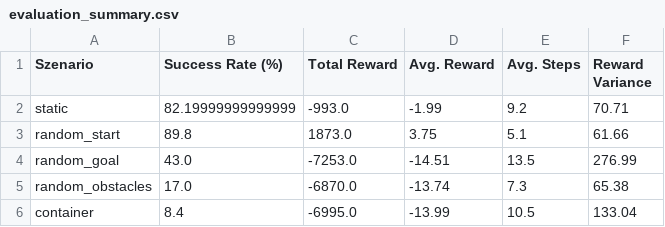
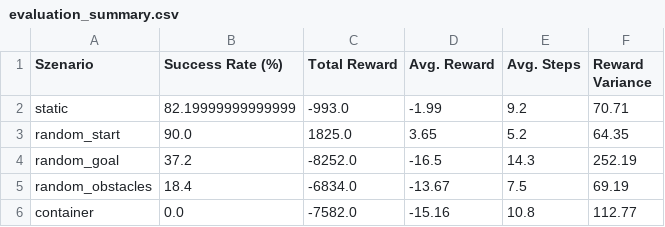
Before and after one commit to Ul012/FOM-rl-shipnav-ql-dqn, a CSV file: src/q_learning/exports/evaluation_summary.csv, drawn as a sheet.

Commit message:
Anpassung container_environment (Zentralisierung Rewards)

```diff
--- a/src/q_learning/exports/evaluation_summary.csv
+++ b/src/q_learning/exports/evaluation_summary.csv
@@ -2,5 +2,5 @@ Szenario,Success Rate (%),Total Reward,Avg. Reward,Avg. Steps,Reward Variance
 static,82.19999999999999,-993.0,-1.99,9.2,70.71
-random_start,89.8,1873.0,3.75,5.1,61.66
-random_goal,43.0,-7253.0,-14.51,13.5,276.99
-random_obstacles,17.0,-6870.0,-13.74,7.3,65.38
-container,8.4,-6995.0,-13.99,10.5,133.04
+random_start,90.0,1825.0,3.65,5.2,64.35
+random_goal,37.2,-8252.0,-16.5,14.3,252.19
+random_obstacles,18.4,-6834.0,-13.67,7.5,69.19
+container,0.0,-7582.0,-15.16,10.8,112.77
```
Also changed, not shown: 17 other files.
